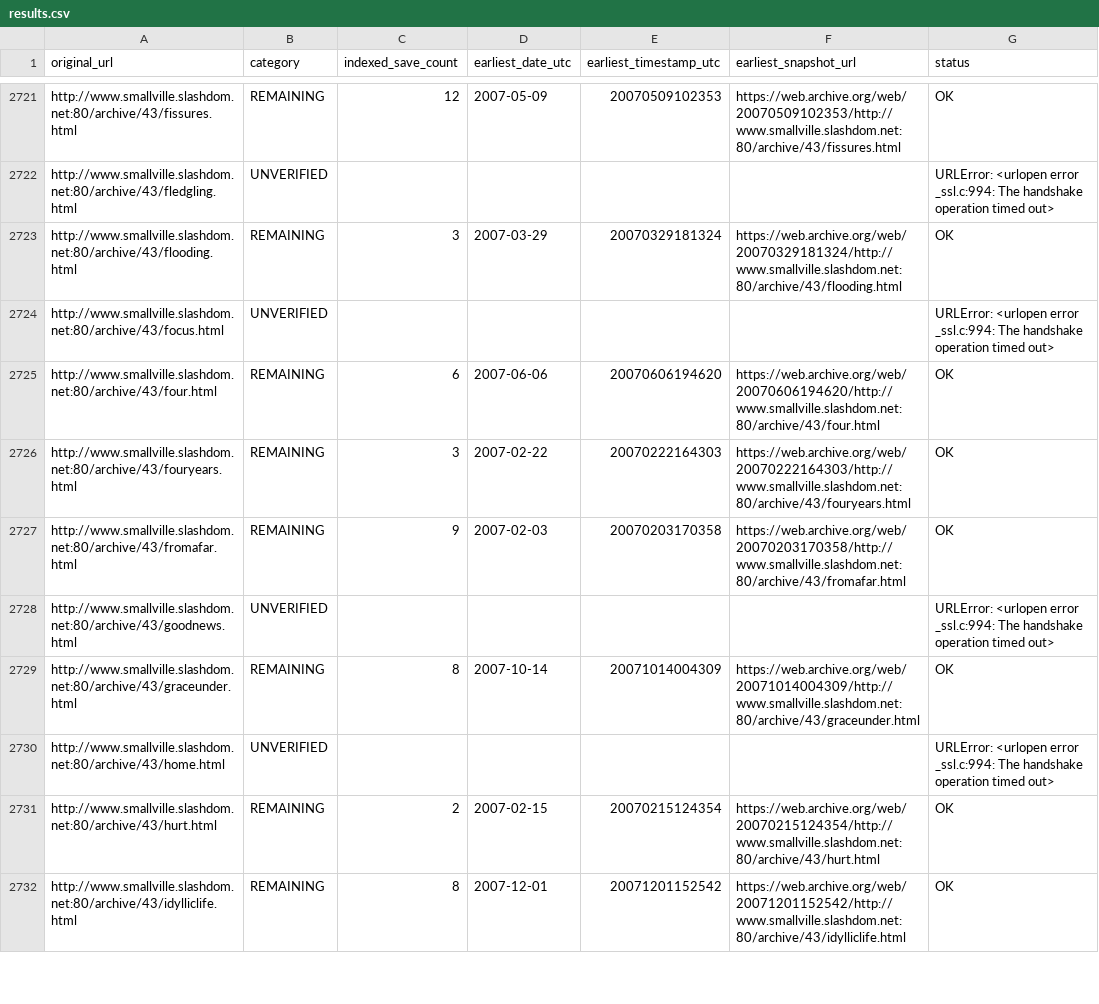
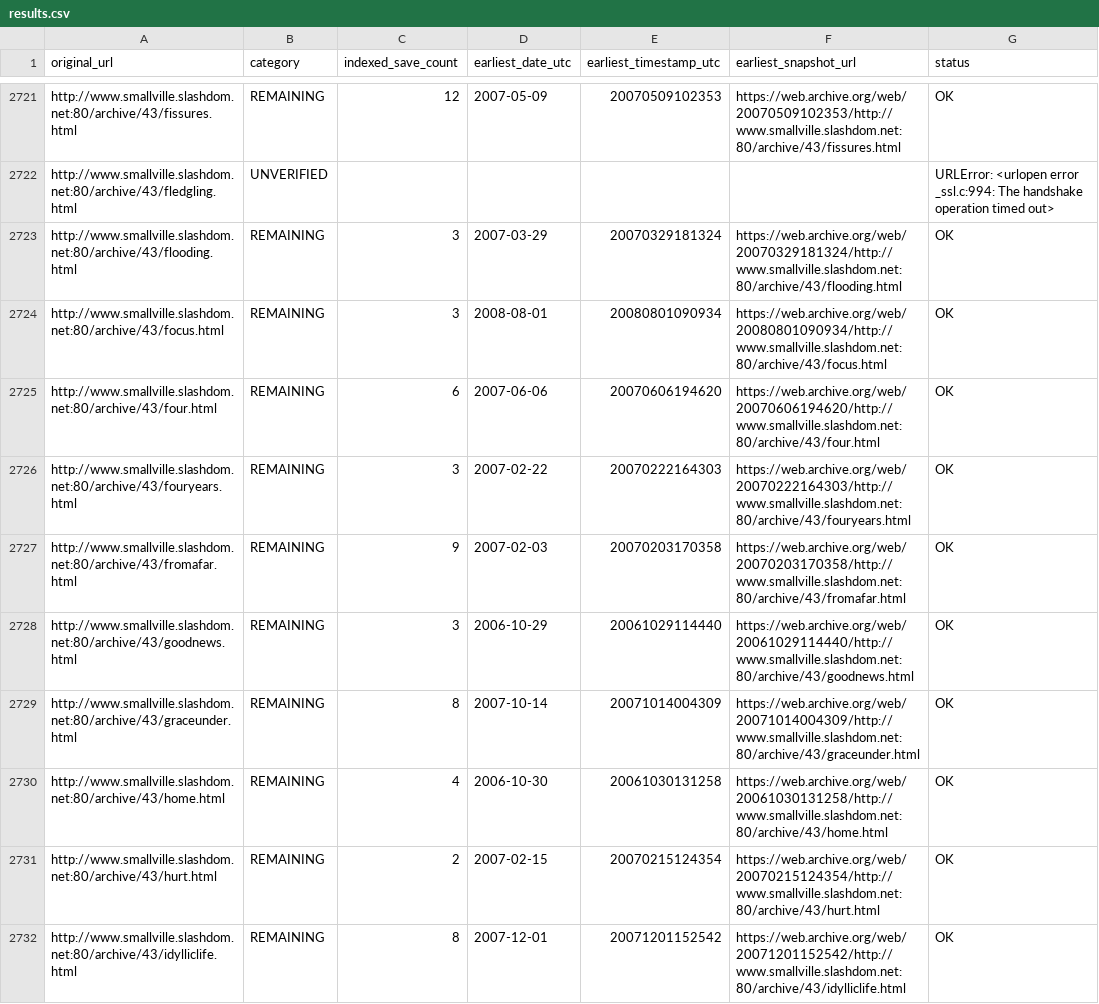
Before and after one commit to magless23-pixel/smallville-wayback-scanner, a CSV file: reports/results.csv, drawn as a sheet; only a part is shown, gaps mark what is left out; the diff covers the shown part only.

```diff
--- a/reports/results.csv
+++ b/reports/results.csv
@@ -2723,3 +2723,3 @@ http://www.smallville.slashdom.net:80/archive/43/fledgling.html,UNVERIFIED,,,,,U
 http://www.smallville.slashdom.net:80/archive/43/flooding.html,REMAINING,3,2007-03-29,20070329181324,https://web.archive.org/web/20070329181324/http://www.smallville.slashdom.net:80/archive/43/flooding.html,OK
-http://www.smallville.slashdom.net:80/archive/43/focus.html,UNVERIFIED,,,,,URLError: <urlopen error _ssl.c:994: The handshake operation timed out>
+http://www.smallville.slashdom.net:80/archive/43/focus.html,REMAINING,3,2008-08-01,20080801090934,https://web.archive.org/web/20080801090934/http://www.smallville.slashdom.net:80/archive/43/focus.html,OK
 http://www.smallville.slashdom.net:80/archive/43/four.html,REMAINING,6,2007-06-06,20070606194620,https://web.archive.org/web/20070606194620/http://www.smallville.slashdom.net:80/archive/43/four.html,OK
@@ -2727,5 +2727,5 @@ http://www.smallville.slashdom.net:80/archive/43/fouryears.html,REMAINING,3,2007
 http://www.smallville.slashdom.net:80/archive/43/fromafar.html,REMAINING,9,2007-02-03,20070203170358,https://web.archive.org/web/20070203170358/http://www.smallville.slashdom.net:80/archive/43/fromafar.html,OK
-http://www.smallville.slashdom.net:80/archive/43/goodnews.html,UNVERIFIED,,,,,URLError: <urlopen error _ssl.c:994: The handshake operation timed out>
+http://www.smallville.slashdom.net:80/archive/43/goodnews.html,REMAINING,3,2006-10-29,20061029114440,https://web.archive.org/web/20061029114440/http://www.smallville.slashdom.net:80/archive/43/goodnews.html,OK
 http://www.smallville.slashdom.net:80/archive/43/graceunder.html,REMAINING,8,2007-10-14,20071014004309,https://web.archive.org/web/20071014004309/http://www.smallville.slashdom.net:80/archive/43/graceunder.html,OK
-http://www.smallville.slashdom.net:80/archive/43/home.html,UNVERIFIED,,,,,URLError: <urlopen error _ssl.c:994: The handshake operation timed out>
+http://www.smallville.slashdom.net:80/archive/43/home.html,REMAINING,4,2006-10-30,20061030131258,https://web.archive.org/web/20061030131258/http://www.smallville.slashdom.net:80/archive/43/home.html,OK
 http://www.smallville.slashdom.net:80/archive/43/hurt.html,REMAINING,2,2007-02-15,20070215124354,https://web.archive.org/web/20070215124354/http://www.smallville.slashdom.net:80/archive/43/hurt.html,OK
```
Also changed, not shown: 66 edited cells elsewhere in this file, 3 other files.
